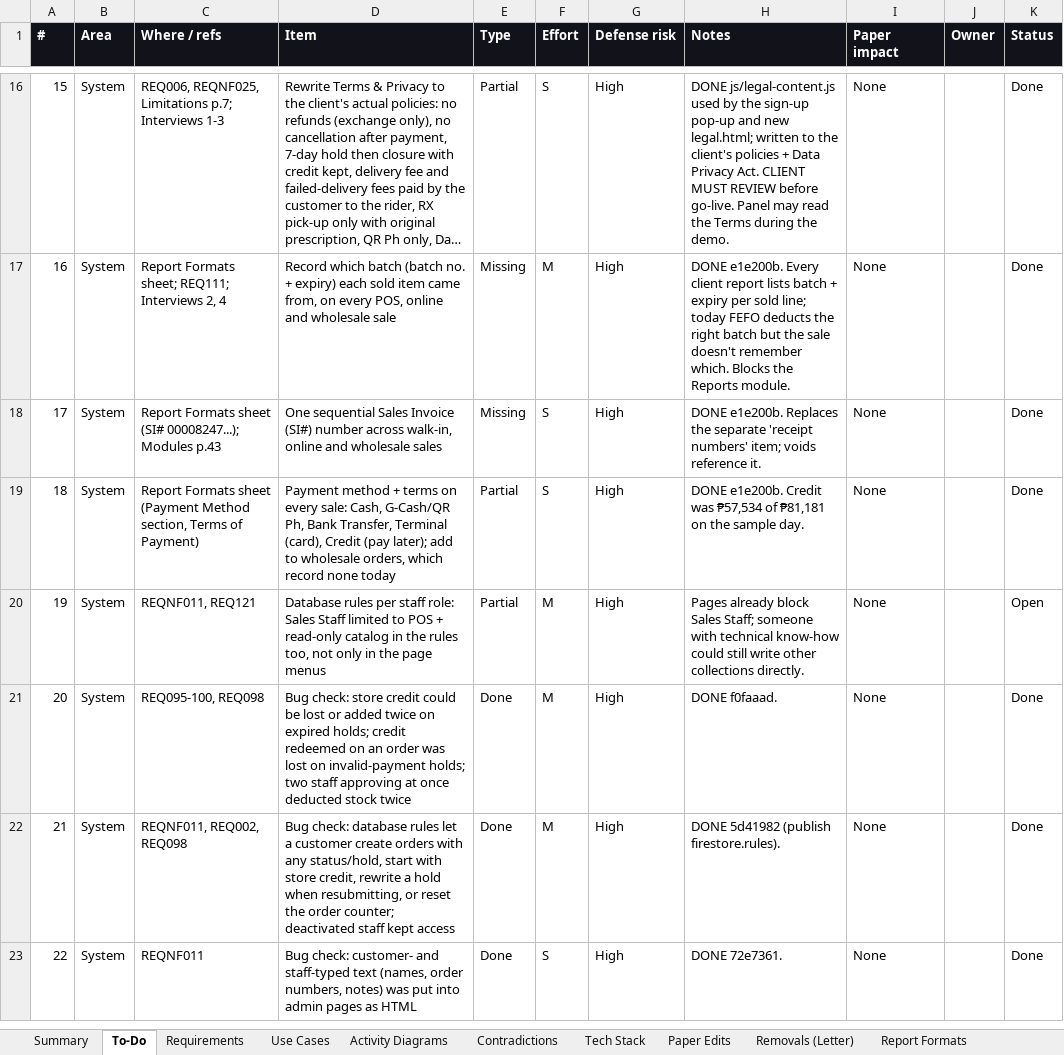
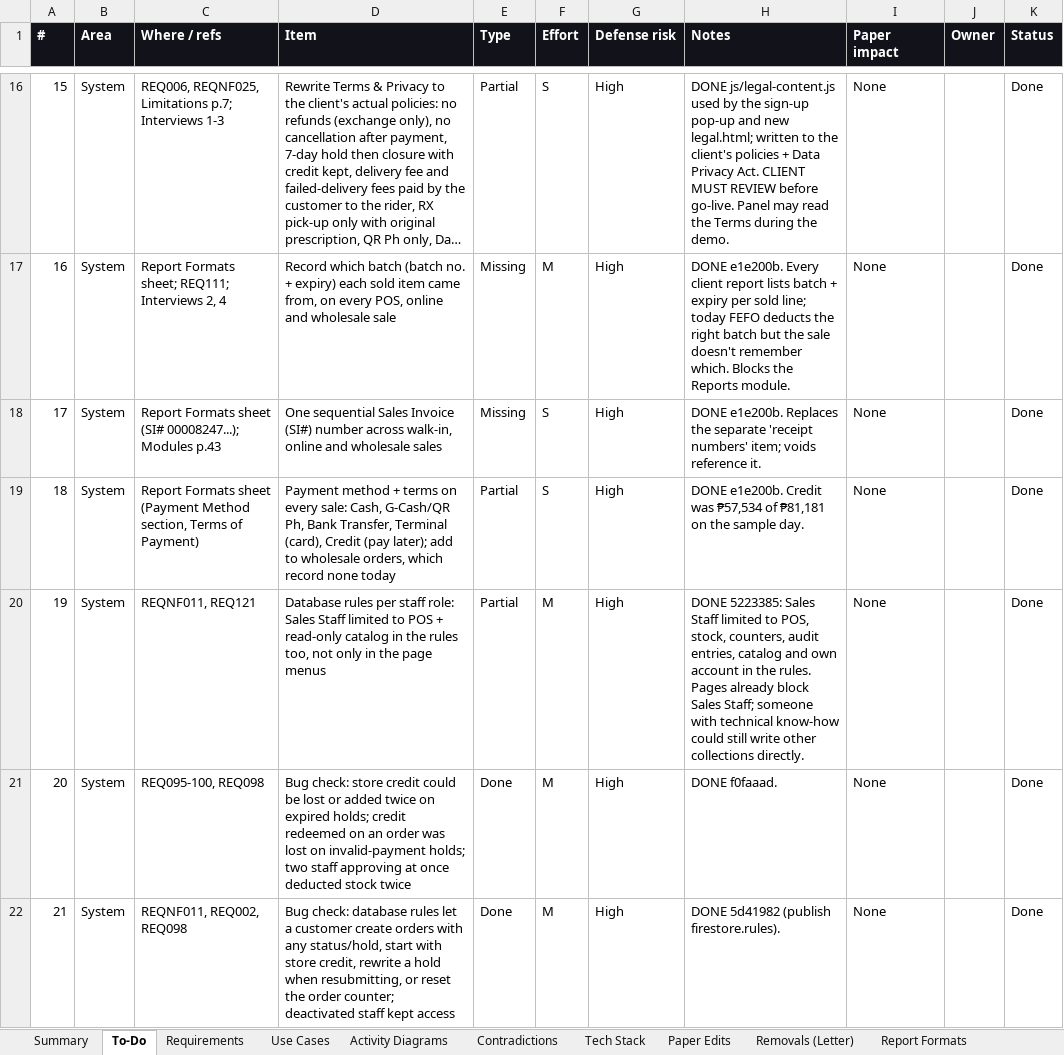
Before and after one commit to phobiaax/Amson, an Excel workbook: docs/AMSON-Deviation-Register.xlsx, sheet To-Do, drawn as a sheet; only a part is shown, gaps mark what is left out; the shorter side is filled out with more unchanged rows; long unchanged cells end in …; values as stored, in another font and other column widths than the file's, no borders; conditional formats not drawn; the diff names each change by its address in the sheet, - before the commit and + after, or states it on an @@ line.

```diff
--- a/docs/AMSON-Deviation-Register.xlsx (sheet To-Do)
+++ b/docs/AMSON-Deviation-Register.xlsx (sheet To-Do)
-H20 (Notes): Pages already…
+H20 (Notes): DONE 5223385: Sales Staff limited to POS, stock, counters, audit entries, catalog and own account in the rules. Pages already…
-K20 (Status): Open
+K20 (Status): Done
```
